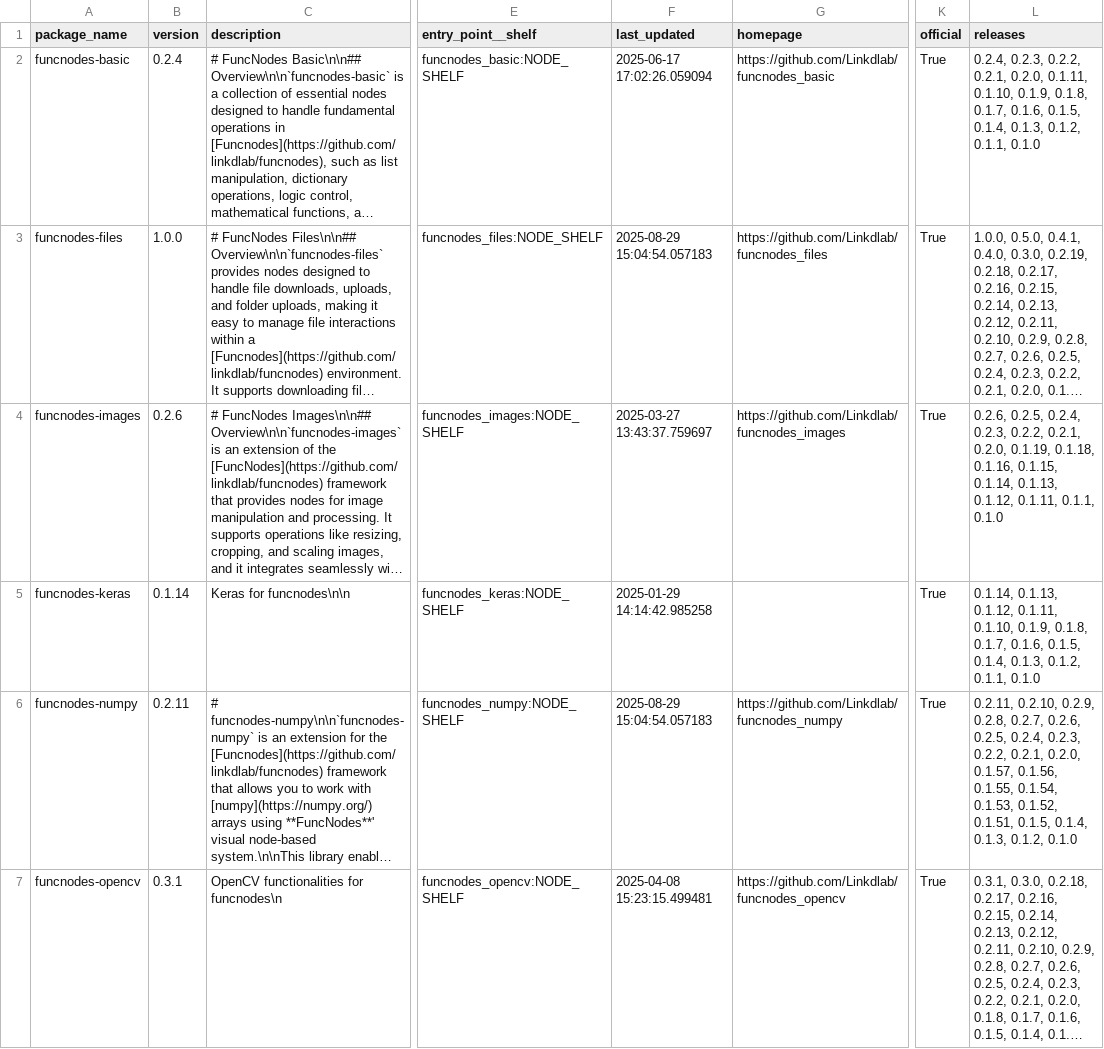
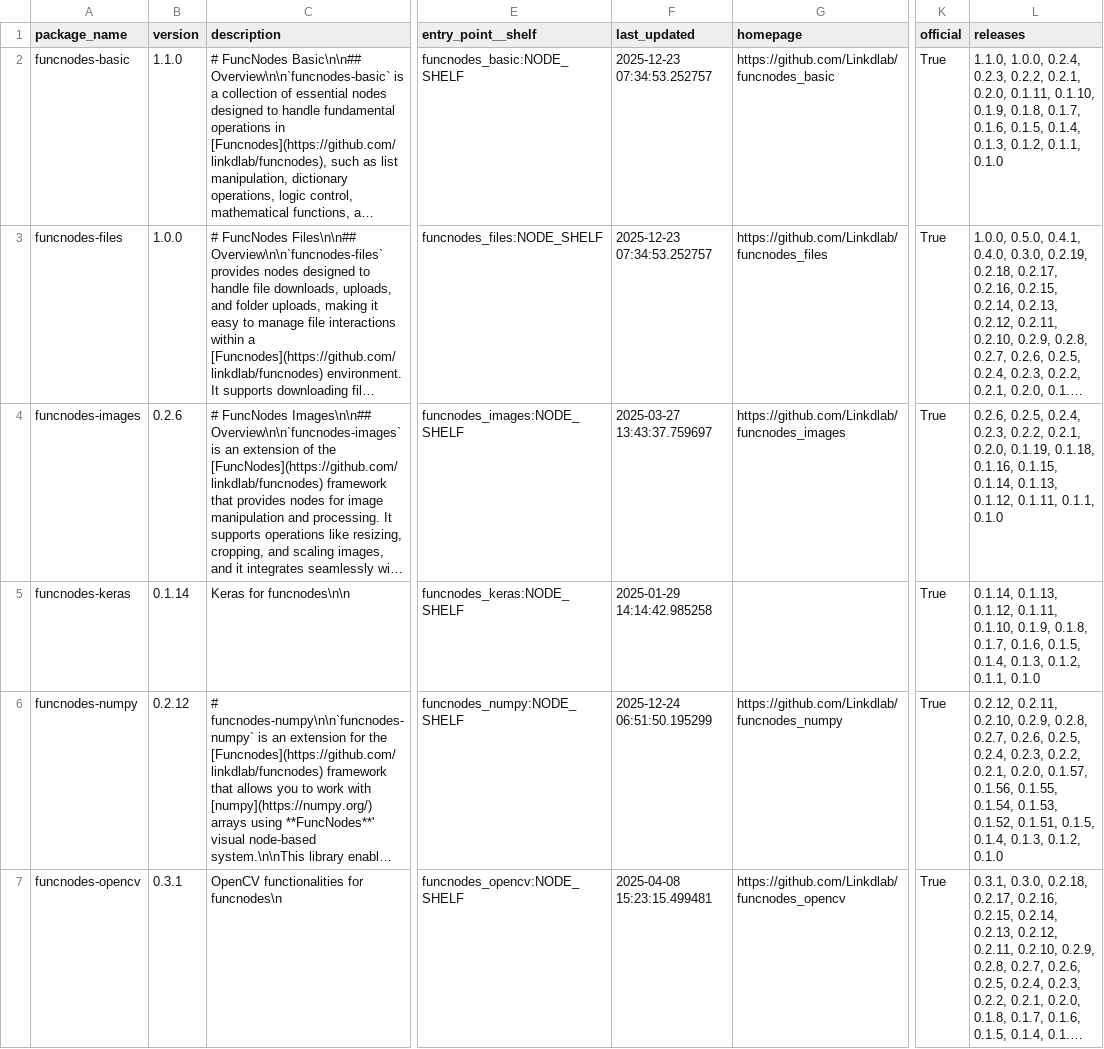
Before and after one commit to Linkdlab/funcnodes_repositories, a CSV file: funcnodes_modules.csv, drawn as a sheet; only a part is shown, gaps mark what is left out; long unchanged cells end in …; the diff covers the shown part only; the diff names each change by its address in the sheet, - before the commit and + after, or states it on an @@ line.

Commit message:
bump versions for funcnodes-basic to 1.1.0, funcnodes-numpy to 0.2.12, funcnodes-pandas to 1.0.0, funcnodes-plotly to 1.1.0, funcnodes-span to 1.0.1, and funcnodes-storage to 0.3.0 in README.md and funcnodes_modules.csv

```diff
--- a/funcnodes_modules.csv
+++ b/funcnodes_modules.csv
-B2 (version): 0.2.4
+B2 (version): 1.1.0
-F2 (last_updated): 2025-06-17 17:02:26.059094
+F2 (last_updated): 2025-12-23 07:34:53.252757
-L2 (releases): 0.2.4, 0.2.3,…
+L2 (releases): 1.1.0, 1.0.0, 0.2.4, 0.2.3,…
-F3 (last_updated): 2025-08-29 15:04:54.057183
+F3 (last_updated): 2025-12-23 07:34:53.252757
-B6 (version): 0.2.11
+B6 (version): 0.2.12
-F6 (last_updated): 2025-08-29 15:04:54.057183
+F6 (last_updated): 2025-12-24 06:51:50.195299
-L6 (releases): 0.2.11, 0.2.10,…
+L6 (releases): 0.2.12, 0.2.11, 0.2.10,…
```
Also changed, not shown: 1 added row and 13 edited cells elsewhere in this file, 1 other file.
